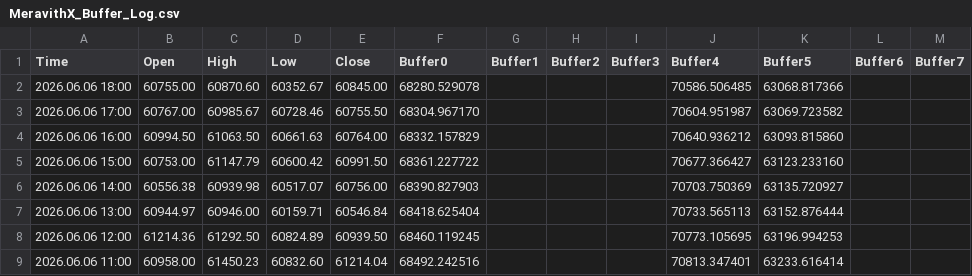
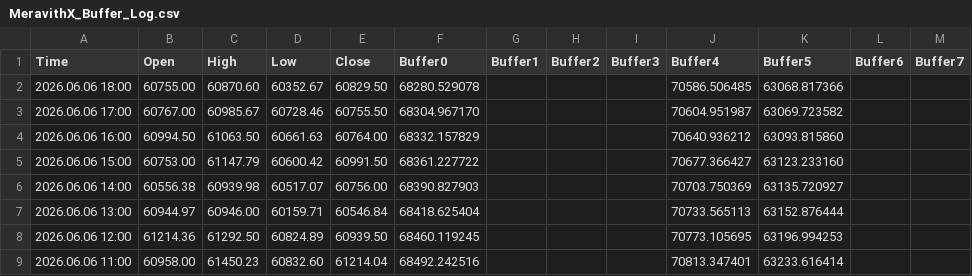
Before and after one commit to davidignatius1811/mt5-meravith-data, a CSV file: MeravithX_Buffer_Log.csv, drawn as a sheet; only a part is shown.

Commit message:
MT5 data update 2026-06-06 21:15:01

```diff
--- a/MeravithX_Buffer_Log.csv
+++ b/MeravithX_Buffer_Log.csv
@@ -1,3 +1,3 @@
 Time,Open,High,Low,Close,Buffer0,Buffer1,Buffer2,Buffer3,Buffer4,Buffer5,Buffer6,Buffer7
-2026.06.06 18:00,60755.00,60870.60,60352.67,60845.00,68280.529078,,,,70586.506485,63068.817366,,
+2026.06.06 18:00,60755.00,60870.60,60352.67,60829.50,68280.529078,,,,70586.506485,63068.817366,,
 2026.06.06 17:00,60767.00,60985.67,60728.46,60755.50,68304.967170,,,,70604.951987,63069.723582,,
```
